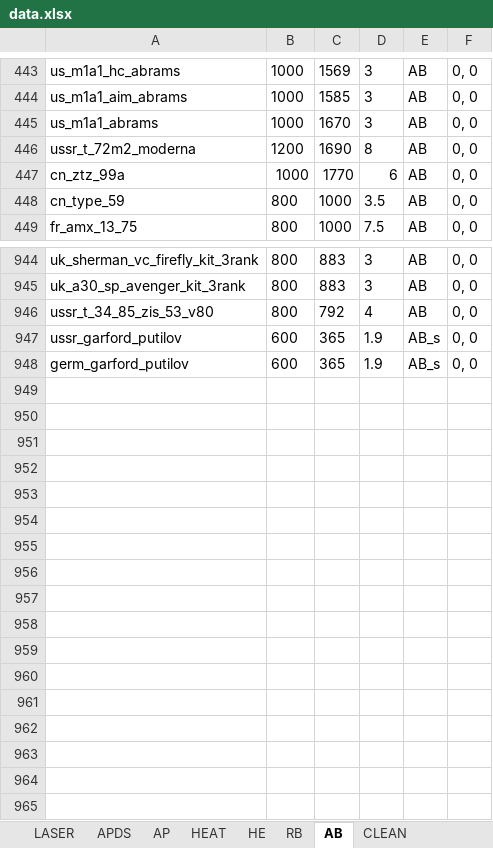
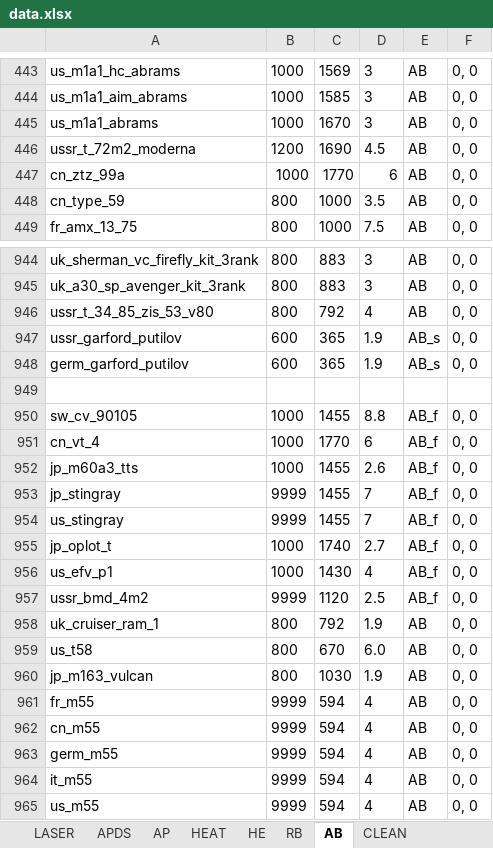
Before and after one commit to ShubbeLeontij/sightgenerator, an Excel workbook: data.xlsx, sheet AB, drawn as a sheet; only a part is shown, gaps mark what is left out; values as stored, in another font and other column widths than the file's, no borders; the diff names each change by its address in the sheet, - before the commit and + after, or states it on an @@ line.

```diff
--- a/data.xlsx (sheet AB)
+++ b/data.xlsx (sheet AB)
-D446: 8
+D446: 4.5
+row 949: (empty)
+row 950: sw_cv_90105 | 1000 | 1455 | 8.8 | AB_f | 0, 0
+row 951: cn_vt_4 | 1000 | 1770 | 6 | AB_f | 0, 0
+row 952: jp_m60a3_tts | 1000 | 1455 | 2.6 | AB_f | 0, 0
+row 953: jp_stingray | 9999 | 1455 | 7 | AB_f | 0, 0
+row 954: us_stingray | 9999 | 1455 | 7 | AB_f | 0, 0
+row 955: jp_oplot_t | 1000 | 1740 | 2.7 | AB_f | 0, 0
+row 956: us_efv_p1 | 1000 | 1430 | 4 | AB_f | 0, 0
+row 957: ussr_bmd_4m2 | 9999 | 1120 | 2.5 | AB_f | 0, 0
+row 958: uk_cruiser_ram_1 | 800 | 792 | 1.9 | AB | 0, 0
+row 959: us_t58 | 800 | 670 | 6.0 | AB | 0, 0
+row 960: jp_m163_vulcan | 800 | 1030 | 1.9 | AB | 0, 0
+row 961: fr_m55 | 9999 | 594 | 4 | AB | 0, 0
+row 962: cn_m55 | 9999 | 594 | 4 | AB | 0, 0
+row 963: germ_m55 | 9999 | 594 | 4 | AB | 0, 0
+row 964: it_m55 | 9999 | 594 | 4 | AB | 0, 0
+row 965: us_m55 | 9999 | 594 | 4 | AB | 0, 0
```
Also changed, not shown: sheet RB, sheet LASER, sheet APDS, sheet HE, sheet HEAT, sheet AP, 1 more sheet, 3 other files.
